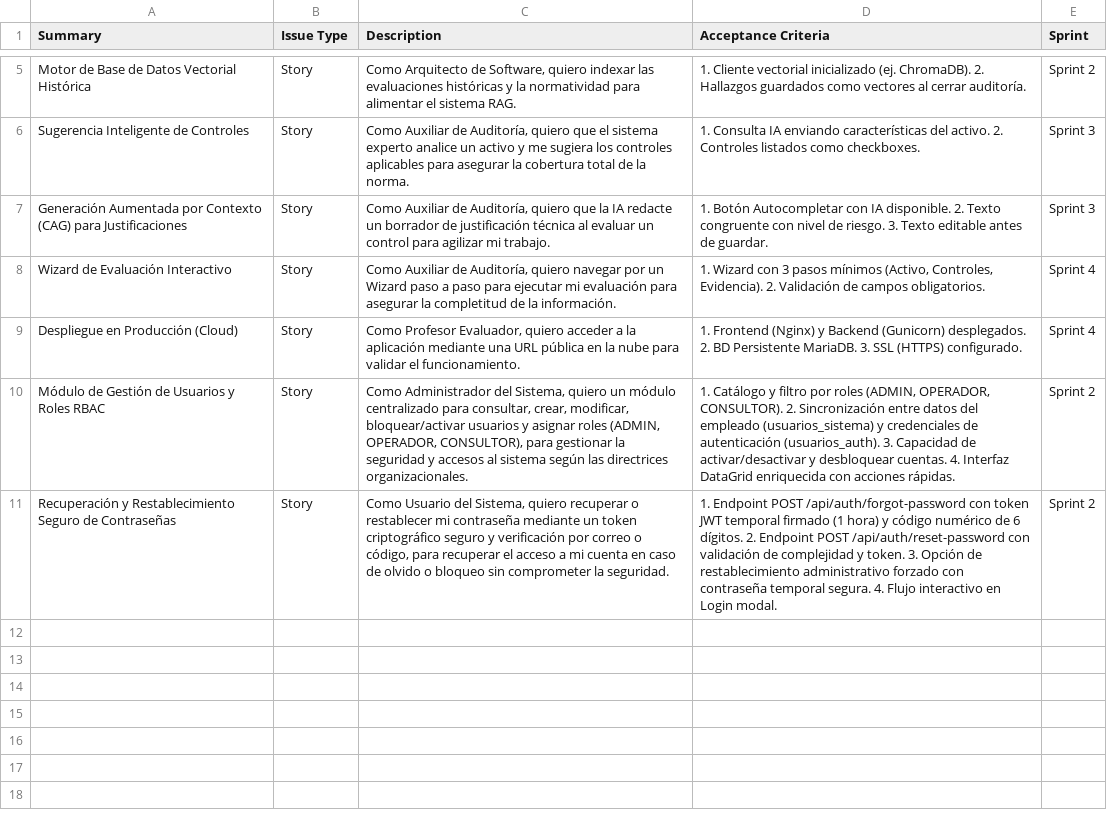
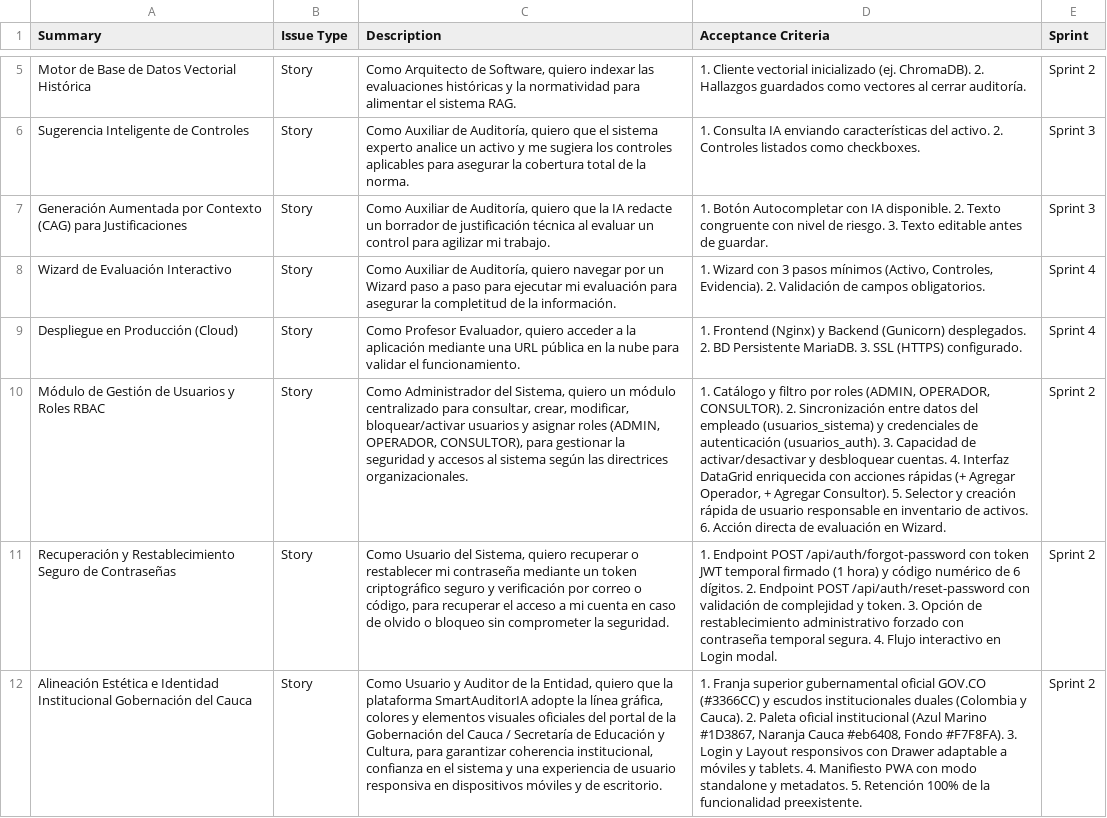
Before and after one commit to lejabamo/smartauditoria_backend, a CSV file: docs/agile/jira_import.csv, drawn as a sheet; only a part is shown, gaps mark what is left out; the diff names each change by its address in the sheet, - before the commit and + after, or states it on an @@ line.

Commit message:
[SCRUM-36][HU-009] docs(jira): sincronizar jira_import.csv con criterios y HU-011

```diff
--- a/docs/agile/jira_import.csv
+++ b/docs/agile/jira_import.csv
-D10 (Acceptance Criteria): …con acciones rápidas.
+D10 (Acceptance Criteria): …con acciones rápidas (+ Agregar Operador, + Agregar Consultor). 5. Selector y creación rápida de usuario responsable en inventario de activos. 6. Acción directa de evaluación en Wizard.
+row 12: Alineación Estética e Identidad Institucional Gobernación del Cauca | Story | Como Usuario y Auditor de la Entidad, quiero que la plataforma SmartAuditorIA adopte la línea gráfica, colores y elementos visuales oficiales del portal de la Gobernación del Cauca / Secretaría de Educación y Cultura, para garantizar coherencia institucional, confianza en el sistema y una experiencia de usuario responsiva en dispositivos móviles y de escritorio. | 1. Franja superior gubernamental oficial GOV.CO (#3366CC) y escudos institucionales duales (Colombia y Cauca). 2. Paleta oficial institucional (Azul Marino #1D3867, Naranja Cauca #eb6408, Fondo #F7F8FA). 3. Login y Layout responsivos con Drawer adaptable a móviles y tablets. 4. Manifiesto PWA con modo standalone y metadatos. 5. Retención 100% de la funcionalidad preexistente. | Sprint 2
```
